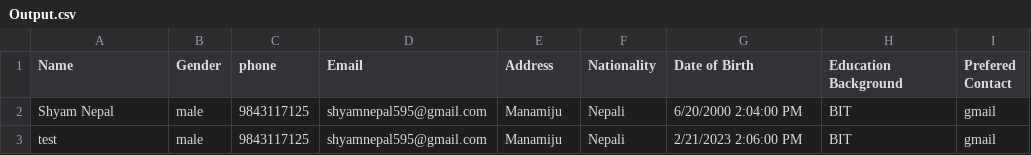
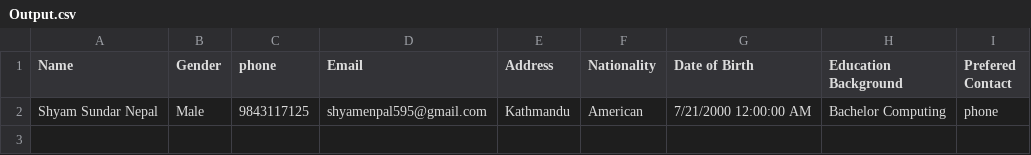
Before and after one commit to shyamnepal/Coding-test, a CSV file: Coding-test/wwwroot/uploads/Output.csv, drawn as a sheet; removed rows and columns are numbered as before the commit, all else as after; the diff names each change by its address in the sheet, - before the commit and + after, or states it on an @@ line.

Commit message:
add desing table and form. form validation

```diff
--- a/Coding-test/wwwroot/uploads/Output.csv
+++ b/Coding-test/wwwroot/uploads/Output.csv
-row 2: Shyam Nepal | male | 9843117125 | shyamnepal595@gmail.com | Manamiju | Nepali | 6/20/2000 2:04:00 PM | BIT | gmail
-row 3: test | male | 9843117125 | shyamnepal595@gmail.com | Manamiju | Nepali | 2/21/2023 2:06:00 PM | BIT | gmail
+row 2: Shyam Sundar Nepal | Male | 9843117125 | shyamenpal595@gmail.com | Kathmandu | American | 7/21/2000 12:00:00 AM | Bachelor Computing | phone
```
Also changed, not shown: 18 other files.
